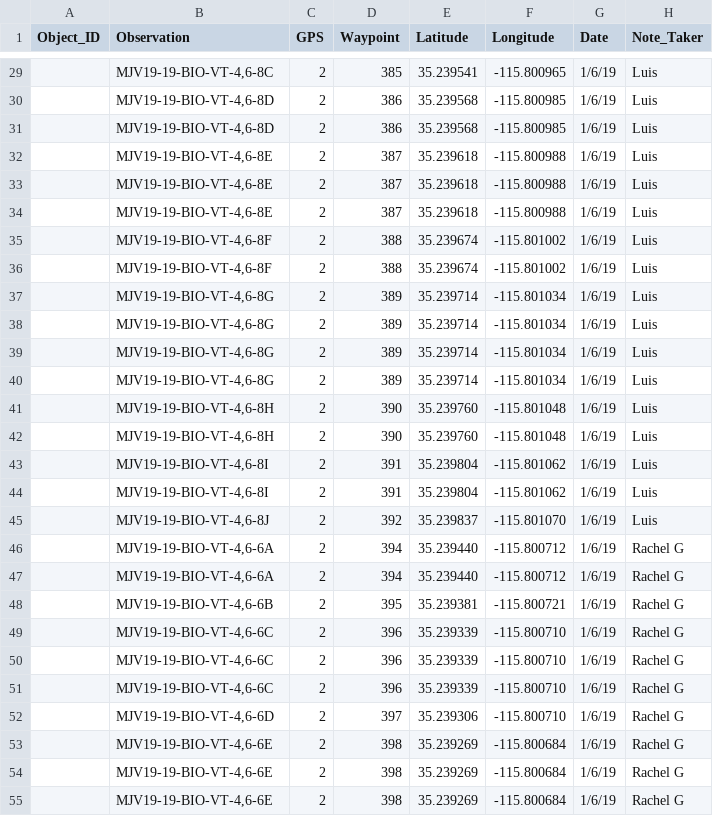
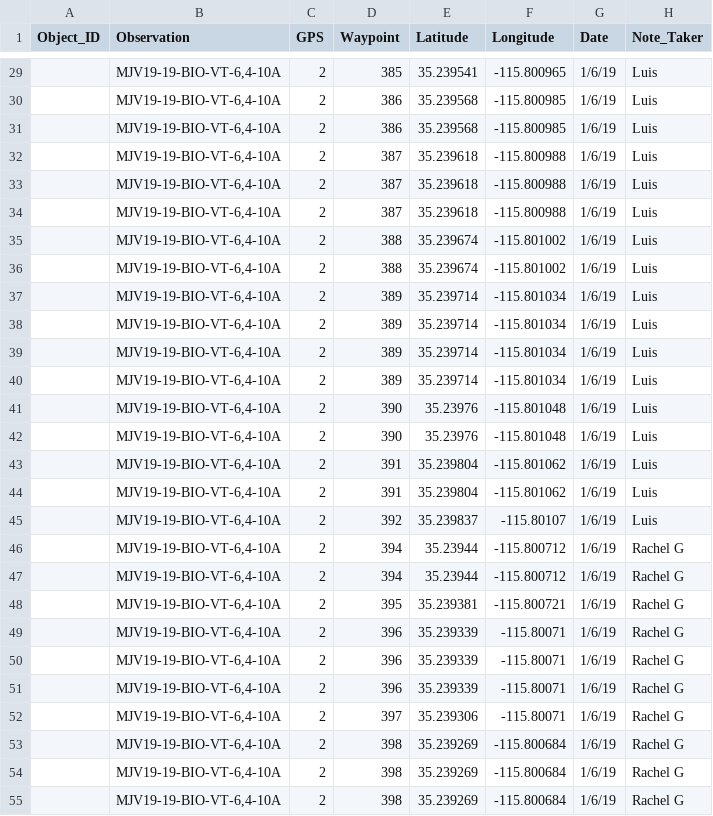
Before and after one commit to d-berkowitz/mnp_spatial_phylo, a CSV file: data/raw/spatial/PartialMJV19-19-BIO-VT-6,4.csv, drawn as a sheet; only a part is shown, gaps mark what is left out; the diff covers the shown part only; the diff names each change by its address in the sheet, - before the commit and + after, or states it on an @@ line.

```diff
--- a/data/raw/spatial/PartialMJV19-19-BIO-VT-6,4.csv
+++ b/data/raw/spatial/PartialMJV19-19-BIO-VT-6,4.csv
-B29 (Observation): MJV19-19-BIO-VT-4,6-8C
+B29 (Observation): MJV19-19-BIO-VT-6,4-10A
-B30:B31 (Observation): MJV19-19-BIO-VT-4,6-8D
+B30:B31 (Observation): MJV19-19-BIO-VT-6,4-10A
-B32:B34 (Observation): MJV19-19-BIO-VT-4,6-8E
+B32:B34 (Observation): MJV19-19-BIO-VT-6,4-10A
-B35:B36 (Observation): MJV19-19-BIO-VT-4,6-8F
+B35:B36 (Observation): MJV19-19-BIO-VT-6,4-10A
-B37:B40 (Observation): MJV19-19-BIO-VT-4,6-8G
+B37:B40 (Observation): MJV19-19-BIO-VT-6,4-10A
-B41:B42 (Observation): MJV19-19-BIO-VT-4,6-8H
+B41:B42 (Observation): MJV19-19-BIO-VT-6,4-10A
-E41:E42 (Latitude): 35.239760
+E41:E42 (Latitude): 35.23976
-B43:B44 (Observation): MJV19-19-BIO-VT-4,6-8I
+B43:B44 (Observation): MJV19-19-BIO-VT-6,4-10A
-B45 (Observation): MJV19-19-BIO-VT-4,6-8J
+B45 (Observation): MJV19-19-BIO-VT-6,4-10A
-F45 (Longitude): -115.801070
+F45 (Longitude): -115.80107
-B46:B47 (Observation): MJV19-19-BIO-VT-4,6-6A
+B46:B47 (Observation): MJV19-19-BIO-VT-6,4-10A
-E46:E47 (Latitude): 35.239440
+E46:E47 (Latitude): 35.23944
-B48 (Observation): MJV19-19-BIO-VT-4,6-6B
+B48 (Observation): MJV19-19-BIO-VT-6,4-10A
-B49:B51 (Observation): MJV19-19-BIO-VT-4,6-6C
+B49:B51 (Observation): MJV19-19-BIO-VT-6,4-10A
-F49:F52 (Longitude): -115.800710
+F49:F52 (Longitude): -115.80071
-B52 (Observation): MJV19-19-BIO-VT-4,6-6D
+B52 (Observation): MJV19-19-BIO-VT-6,4-10A
-B53:B55 (Observation): MJV19-19-BIO-VT-4,6-6E
+B53:B55 (Observation): MJV19-19-BIO-VT-6,4-10A
```
Also changed, not shown: 99 edited cells elsewhere in this file, data/clean/taxa_list.csv, data/raw/spatial/MJV10-17-BIO-VT-8,-3.csv, 22 other files.
